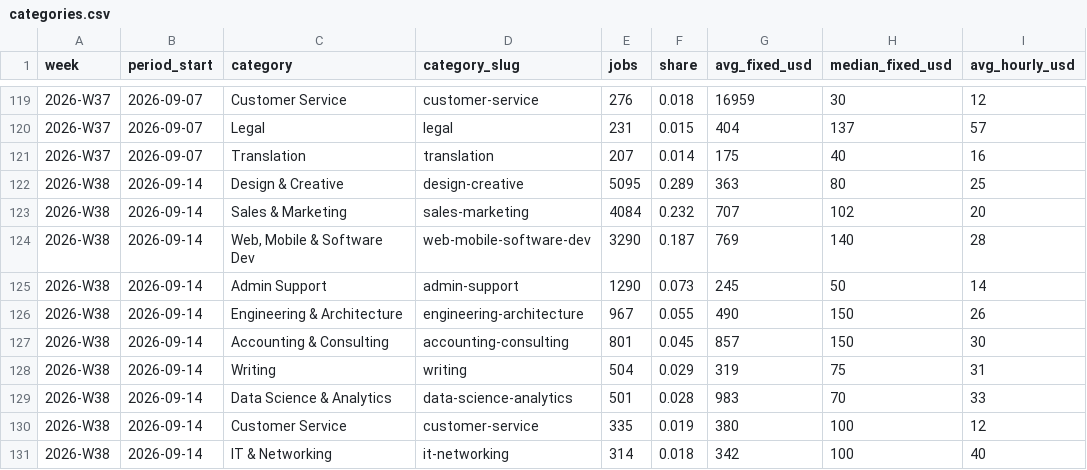
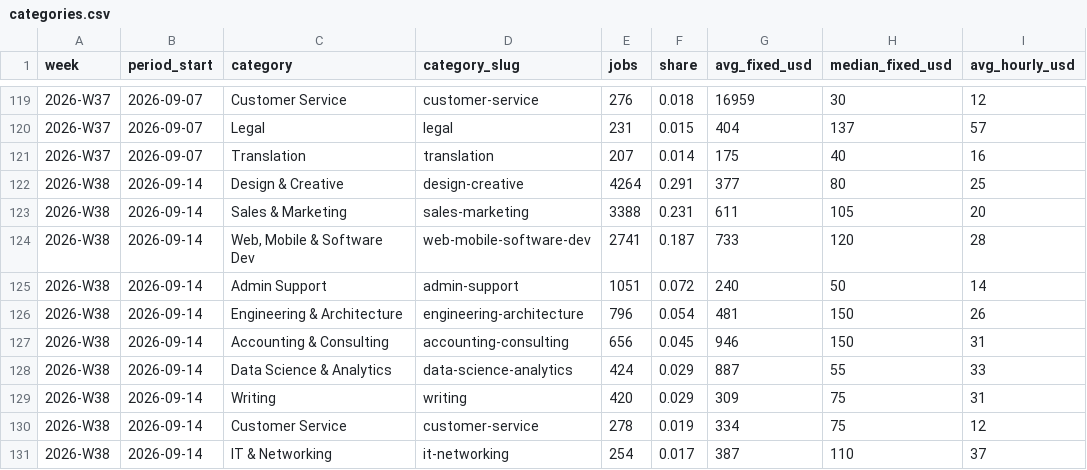
Before and after one commit to snipeworkapp-oss/upwork-market-data, a CSV file: data/categories.csv, drawn as a sheet; only a part is shown, gaps mark what is left out; the diff covers the shown part only.

```diff
--- a/data/categories.csv
+++ b/data/categories.csv
@@ -121,11 +121,11 @@ week,period_start,category,category_slug,jobs,share,avg_fixed_usd,median_fixed_u
 2026-W37,2026-09-07,Translation,translation,207,0.014,175,40,16
-2026-W38,2026-09-14,Design & Creative,design-creative,5095,0.289,363,80,25
-2026-W38,2026-09-14,Sales & Marketing,sales-marketing,4084,0.232,707,102,20
-2026-W38,2026-09-14,"Web, Mobile & Software Dev",web-mobile-software-dev,3290,0.187,769,140,28
-2026-W38,2026-09-14,Admin Support,admin-support,1290,0.073,245,50,14
-2026-W38,2026-09-14,Engineering & Architecture,engineering-architecture,967,0.055,490,150,26
-2026-W38,2026-09-14,Accounting & Consulting,accounting-consulting,801,0.045,857,150,30
-2026-W38,2026-09-14,Writing,writing,504,0.029,319,75,31
-2026-W38,2026-09-14,Data Science & Analytics,data-science-analytics,501,0.028,983,70,33
-2026-W38,2026-09-14,Customer Service,customer-service,335,0.019,380,100,12
-2026-W38,2026-09-14,IT & Networking,it-networking,314,0.018,342,100,40
+2026-W38,2026-09-14,Design & Creative,design-creative,4264,0.291,377,80,25
+2026-W38,2026-09-14,Sales & Marketing,sales-marketing,3388,0.231,611,105,20
+2026-W38,2026-09-14,"Web, Mobile & Software Dev",web-mobile-software-dev,2741,0.187,733,120,28
+2026-W38,2026-09-14,Admin Support,admin-support,1051,0.072,240,50,14
+2026-W38,2026-09-14,Engineering & Architecture,engineering-architecture,796,0.054,481,150,26
+2026-W38,2026-09-14,Accounting & Consulting,accounting-consulting,656,0.045,946,150,31
+2026-W38,2026-09-14,Data Science & Analytics,data-science-analytics,424,0.029,887,55,33
+2026-W38,2026-09-14,Writing,writing,420,0.029,309,75,31
+2026-W38,2026-09-14,Customer Service,customer-service,278,0.019,334,75,12
+2026-W38,2026-09-14,IT & Networking,it-networking,254,0.017,387,110,37
```
Also changed, not shown: 12 added rows and 8 edited cells elsewhere in this file, data/countries.csv, data/weekly.csv.
